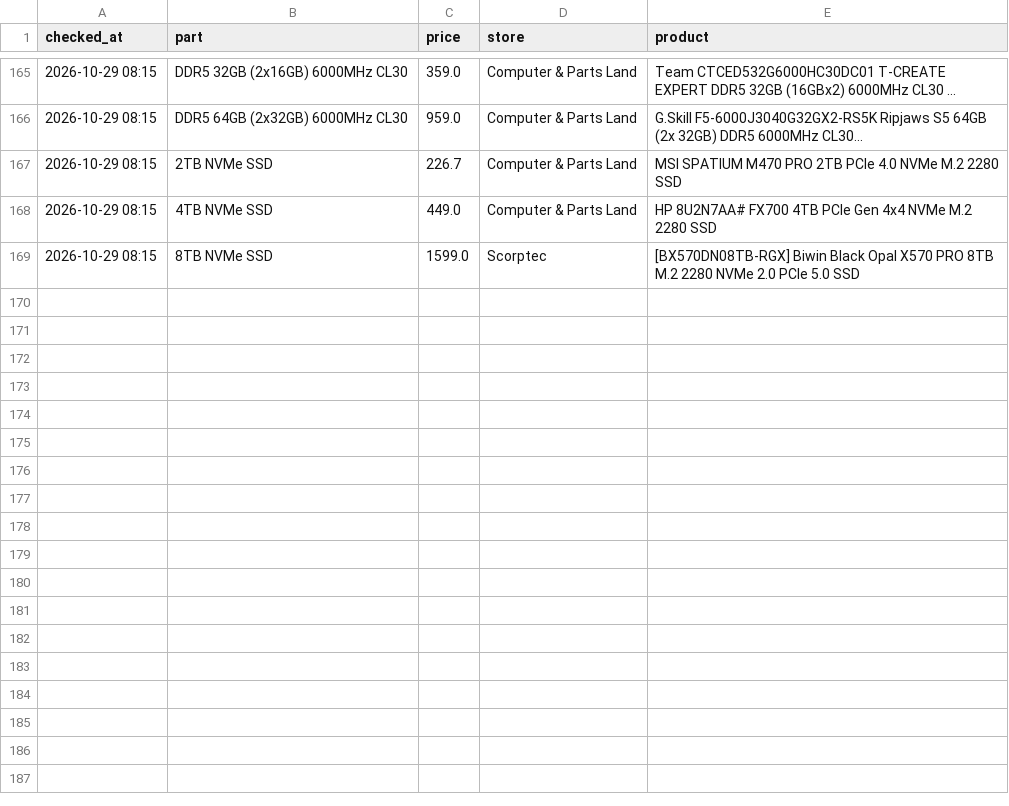
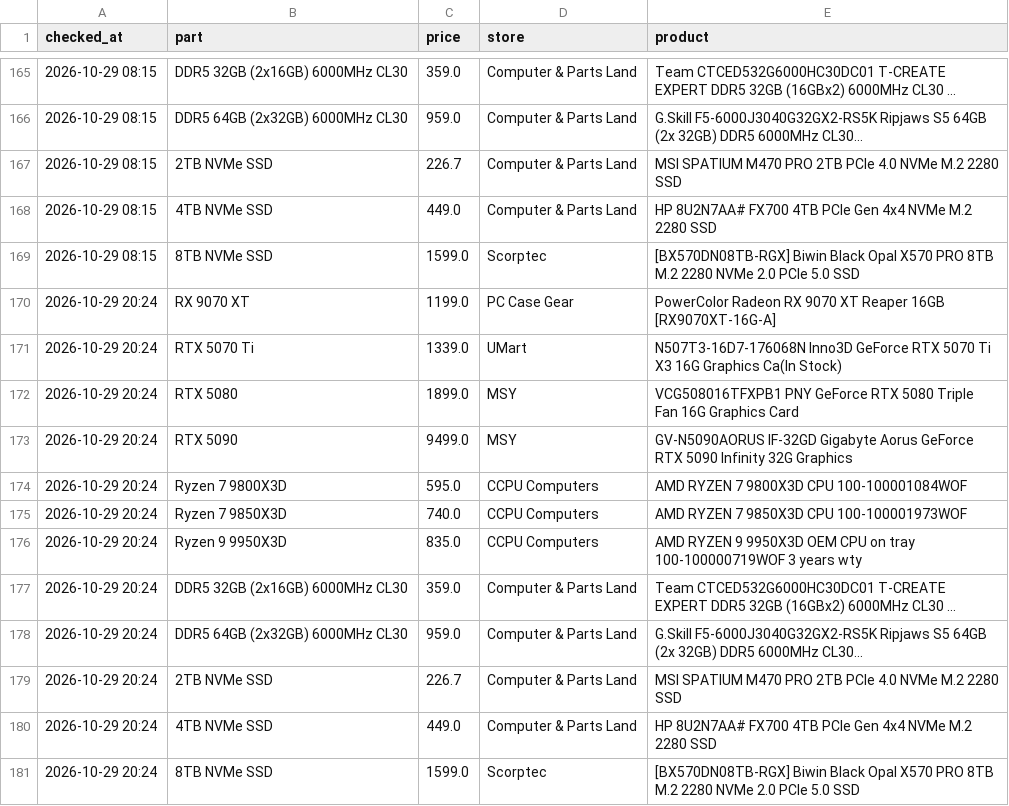
Before and after one commit to rickybischoff1994/pc-deal-tracker, a CSV file: price_history.csv, drawn as a sheet; only a part is shown, gaps mark what is left out; the diff names each change by its address in the sheet, - before the commit and + after, or states it on an @@ line.

```diff
--- a/price_history.csv
+++ b/price_history.csv
+row 170: 2026-10-29 20:24 | RX 9070 XT | 1199.0 | PC Case Gear | PowerColor Radeon RX 9070 XT Reaper 16GB [RX9070XT-16G-A]
+row 171: 2026-10-29 20:24 | RTX 5070 Ti | 1339.0 | UMart | N507T3-16D7-176068N Inno3D GeForce RTX 5070 Ti X3 16G Graphics Ca(In Stock)
+row 172: 2026-10-29 20:24 | RTX 5080 | 1899.0 | MSY | VCG508016TFXPB1 PNY GeForce RTX 5080 Triple Fan 16G Graphics Card
+row 173: 2026-10-29 20:24 | RTX 5090 | 9499.0 | MSY | GV-N5090AORUS IF-32GD Gigabyte Aorus GeForce RTX 5090 Infinity 32G Graphics
+row 174: 2026-10-29 20:24 | Ryzen 7 9800X3D | 595.0 | CCPU Computers | AMD RYZEN 7 9800X3D CPU 100-100001084WOF
+row 175: 2026-10-29 20:24 | Ryzen 7 9850X3D | 740.0 | CCPU Computers | AMD RYZEN 7 9850X3D CPU 100-100001973WOF
+row 176: 2026-10-29 20:24 | Ryzen 9 9950X3D | 835.0 | CCPU Computers | AMD RYZEN 9 9950X3D OEM CPU on tray 100-100000719WOF 3 years wty
+row 177: 2026-10-29 20:24 | DDR5 32GB (2x16GB) 6000MHz CL30 | 359.0 | Computer & Parts Land | Team CTCED532G6000HC30DC01 T-CREATE EXPERT DDR5 32GB (16GBx2) 6000MHz CL30 ...
+row 178: 2026-10-29 20:24 | DDR5 64GB (2x32GB) 6000MHz CL30 | 959.0 | Computer & Parts Land | G.Skill F5-6000J3040G32GX2-RS5K Ripjaws S5 64GB (2x 32GB) DDR5 6000MHz CL30...
+row 179: 2026-10-29 20:24 | 2TB NVMe SSD | 226.7 | Computer & Parts Land | MSI SPATIUM M470 PRO 2TB PCIe 4.0 NVMe M.2 2280 SSD
+row 180: 2026-10-29 20:24 | 4TB NVMe SSD | 449.0 | Computer & Parts Land | HP 8U2N7AA# FX700 4TB PCIe Gen 4x4 NVMe M.2 2280 SSD
+row 181: 2026-10-29 20:24 | 8TB NVMe SSD | 1599.0 | Scorptec | [BX570DN08TB-RGX] Biwin Black Opal X570 PRO 8TB M.2 2280 NVMe 2.0 PCIe 5.0 SSD
```
Also changed, not shown: deal_history.csv, 13 other files.
